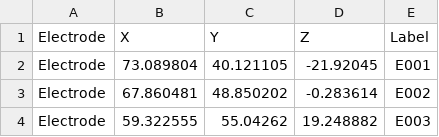
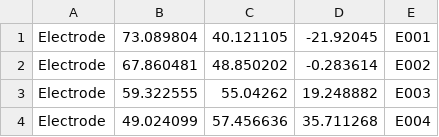
Before and after one commit to idossha/TI-Toolbox, a CSV file: assets/ElectrodeCaps_MNI/GSN-HydroCel-185.csv, drawn as a sheet; only a part is shown; the shorter side is filled out with more unchanged rows.

Commit message:
electrodeCaps_MNI
remove row 0

```diff
--- a/assets/ElectrodeCaps_MNI/GSN-HydroCel-185.csv
+++ b/assets/ElectrodeCaps_MNI/GSN-HydroCel-185.csv
@@ -1,2 +1 @@
-Electrode,X,Y,Z,Label
 Electrode,73.089804,40.121105,-21.92045,E001
```
Also changed, not shown: assets/ElectrodeCaps_MNI/GSN-HydroCel-256.csv.
